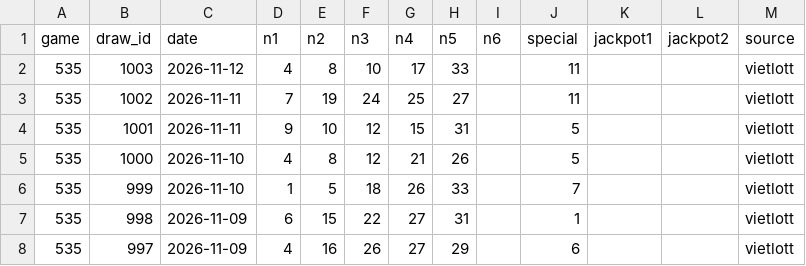
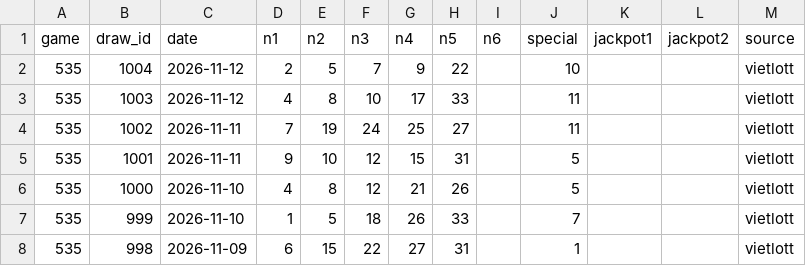
Before and after one commit to tommydangdn95/Prediction, a CSV file: data/history.csv, drawn as a sheet; only a part is shown; the shorter side is filled out with more unchanged rows.

```diff
--- a/data/history.csv
+++ b/data/history.csv
@@ -1,2 +1,3 @@
 game,draw_id,date,n1,n2,n3,n4,n5,n6,special,jackpot1,jackpot2,source
+535,1004,2026-11-12,2,5,7,9,22,,10,,,vietlott
 535,1003,2026-11-12,4,8,10,17,33,,11,,,vietlott
```
Also changed, not shown: 3 other files.
